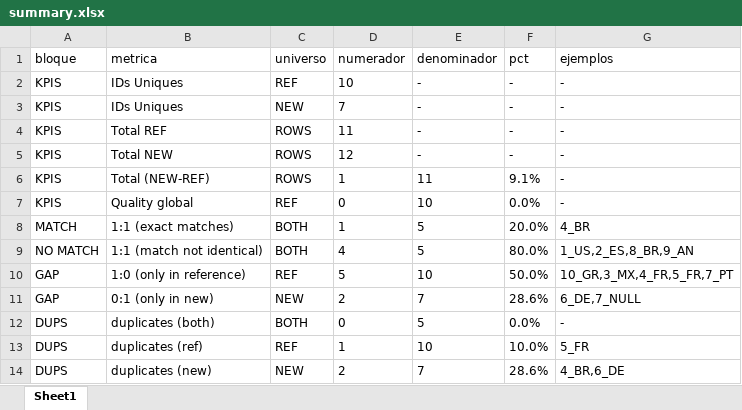
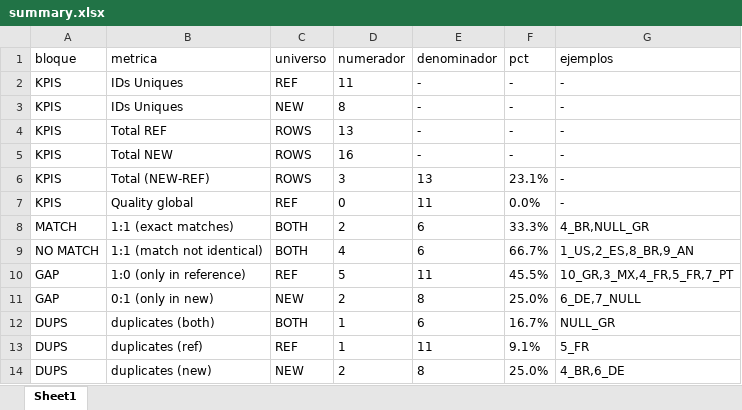
Before and after one commit to maite828/CompareTablesSparkScala, an Excel workbook: output/summary.xlsx, sheet Sheet1, drawn as a sheet; values as stored, in another font and other column widths than the file's, no borders; the diff names each change by its address in the sheet, - before the commit and + after, or states it on an @@ line.

Commit message:
Version evolucionada con generacion de excel,tocado

```diff
--- a/output/summary.xlsx (sheet Sheet1)
+++ b/output/summary.xlsx (sheet Sheet1)
-D2 (numerador): 10
+D2 (numerador): 11
-D3 (numerador): 7
+D3 (numerador): 8
-D4 (numerador): 11
+D4 (numerador): 13
-D5 (numerador): 12
+D5 (numerador): 16
-D6 (numerador): 1
+D6 (numerador): 3
-E6 (denominador): 11
+E6 (denominador): 13
-F6 (pct): 9.1%
+F6 (pct): 23.1%
-E7 (denominador): 10
+E7 (denominador): 11
-D8 (numerador): 1
+D8 (numerador): 2
-E8:E9 (denominador): 5
+E8:E9 (denominador): 6
-F8 (pct): 20.0%
+F8 (pct): 33.3%
-G8 (ejemplos): 4_BR
+G8 (ejemplos): 4_BR,NULL_GR
-F9 (pct): 80.0%
+F9 (pct): 66.7%
-E10 (denominador): 10
+E10 (denominador): 11
-F10 (pct): 50.0%
+F10 (pct): 45.5%
-E11 (denominador): 7
+E11 (denominador): 8
-F11 (pct): 28.6%
+F11 (pct): 25.0%
-D12 (numerador): 0
+D12 (numerador): 1
-E12 (denominador): 5
+E12 (denominador): 6
-F12 (pct): 0.0%
+F12 (pct): 16.7%
-G12 (ejemplos): -
+G12 (ejemplos): NULL_GR
-E13 (denominador): 10
+E13 (denominador): 11
-F13 (pct): 10.0%
+F13 (pct): 9.1%
-E14 (denominador): 7
+E14 (denominador): 8
-F14 (pct): 28.6%
+F14 (pct): 25.0%
```
Also changed, not shown: 3 other files.
